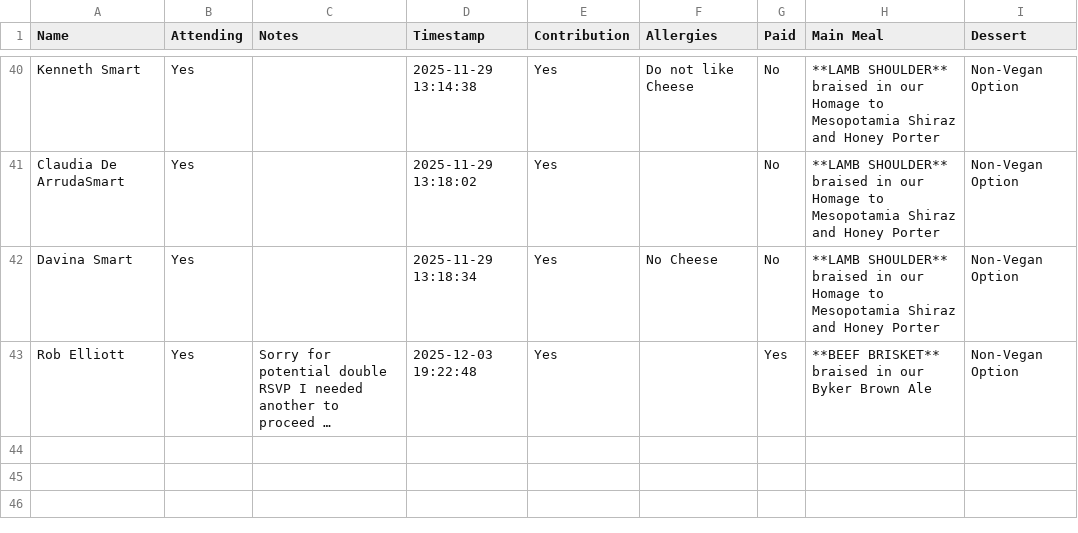
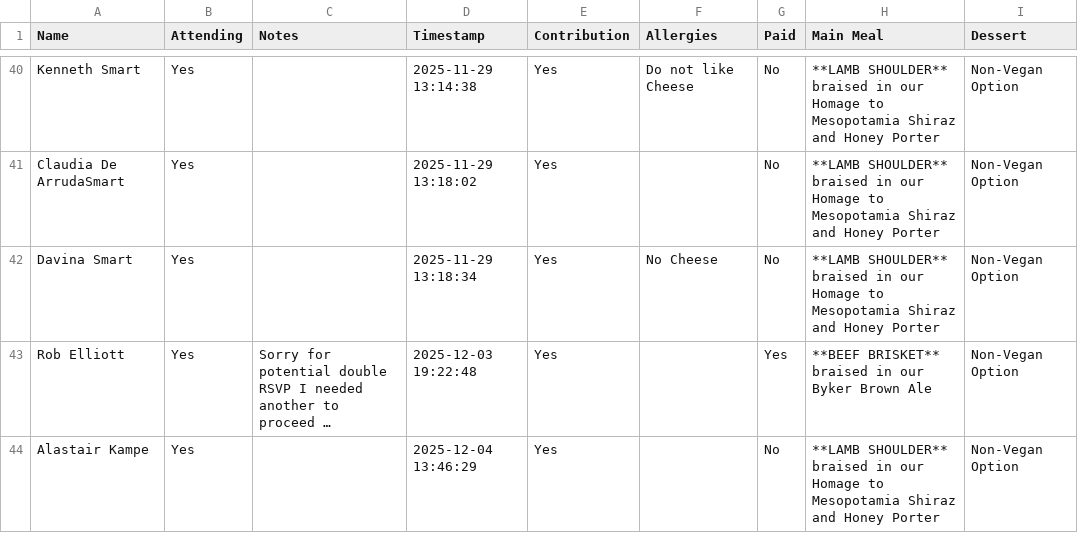
Before and after one commit to oliveplums/Invite, a CSV file: rsvp_data.csv, drawn as a sheet; only a part is shown, gaps mark what is left out; long unchanged cells end in …; ↵ is a line break in a cell; the diff names each change by its address in the sheet, - before the commit and + after, or states it on an @@ line.

Commit message:
Update RSVP data (2025-12-04 13:46:29)

```diff
--- a/rsvp_data.csv
+++ b/rsvp_data.csv
+row 44: Alastair Kampe | Yes |  | 2025-12-04 13:46:29 | Yes |  | No | **LAMB SHOULDER** ↵ braised in our Homage to Mesopotamia Shiraz and Honey Porter | Non-Vegan Option
```
